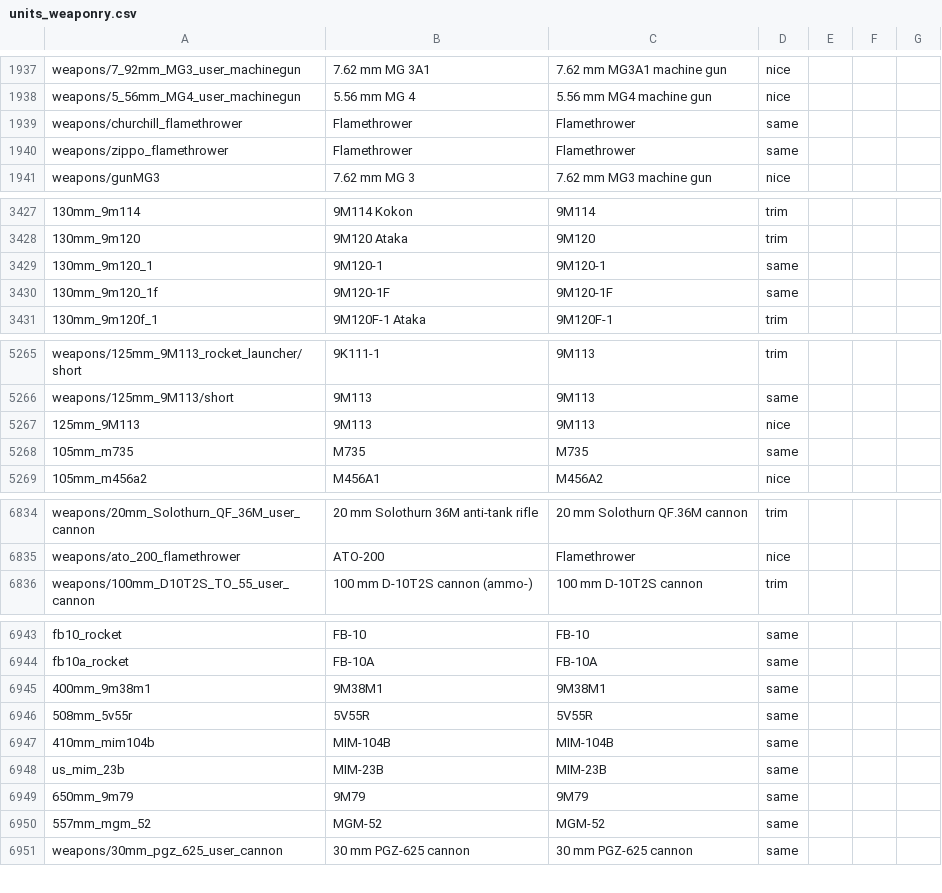
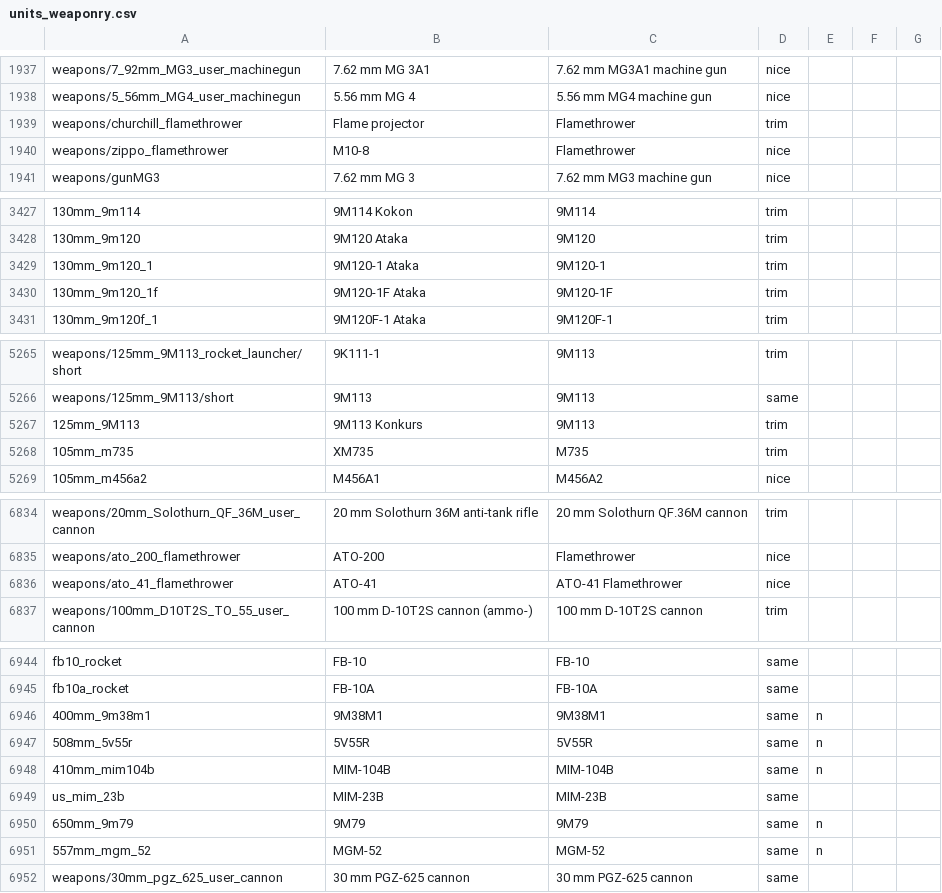
Before and after one commit to mikechuy/SCAM, a CSV file: units_weaponry.csv, drawn as a sheet; only a part is shown, gaps mark what is left out; addresses are those after the commit; the diff covers the shown part only; the diff names each change by its address in the sheet, - before the commit and + after, or states it on an @@ line.

```diff
--- a/units_weaponry.csv
+++ b/units_weaponry.csv
-B1939: Flamethrower
+B1939: Flame projector
-D1939: same
+D1939: trim
-B1940: Flamethrower
+B1940: M10-8
-D1940: same
+D1940: nice
-B3429: 9M120-1
+B3429: 9M120-1 Ataka
-D3429:D3430: same
+D3429:D3430: trim
-B3430: 9M120-1F
+B3430: 9M120-1F Ataka
-B5267: 9M113
+B5267: 9M113 Konkurs
-D5267: nice
+D5267: trim
-B5268: M735
+B5268: XM735
-D5268: same
+D5268: trim
+row 6836: weapons/ato_41_flamethrower | ATO-41 | ATO-41 Flamethrower | nice
-E6946:E6948: (empty)
+E6946:E6948: n
-E6950:E6951: (empty)
+E6950:E6951: n
```
Also changed, not shown: 3 edited cells elsewhere in this file, menu.csv, units_modifications.csv, 1 other file.
